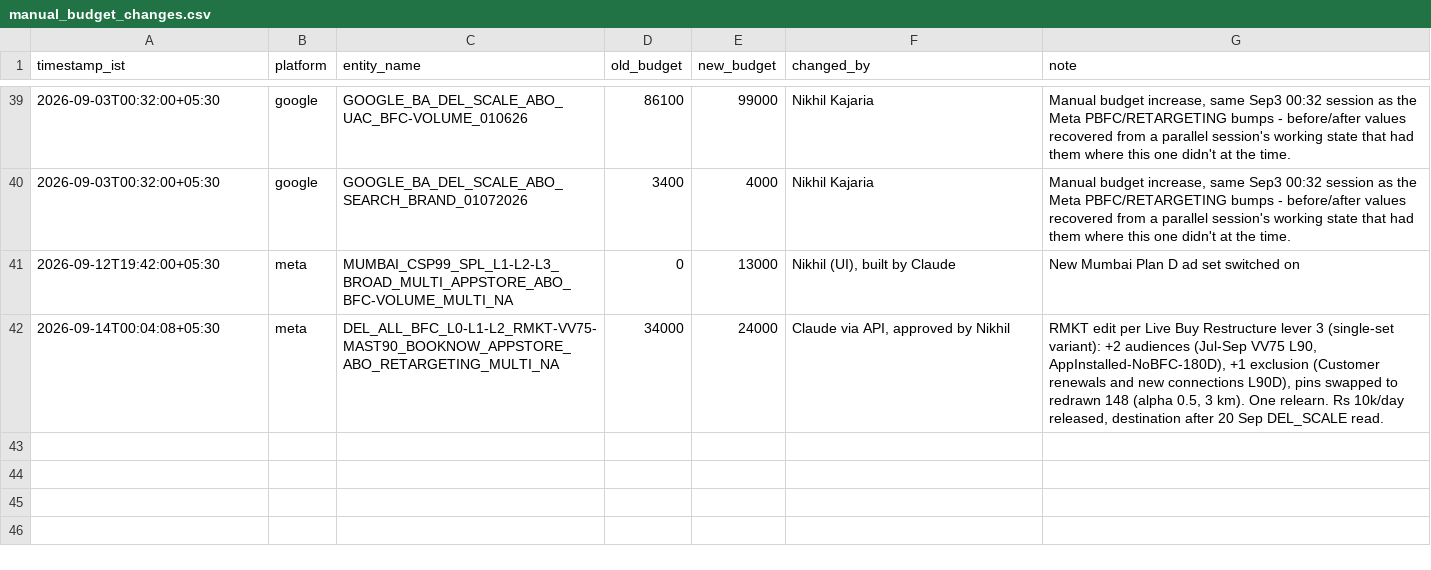
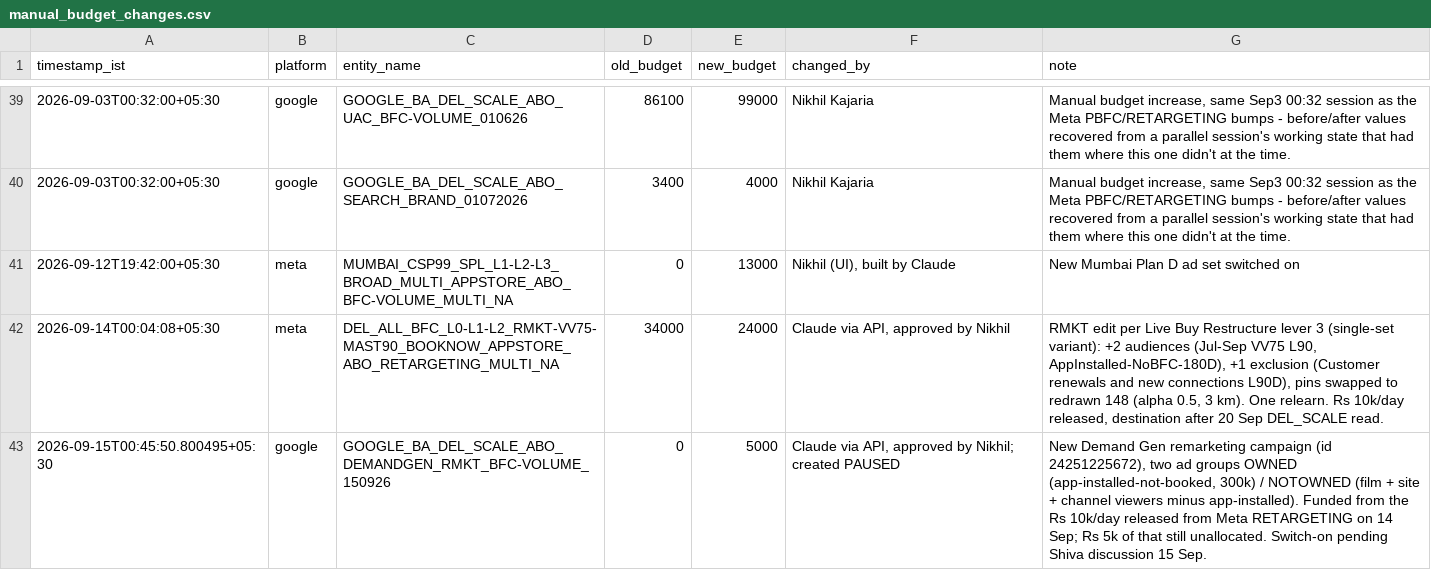
Before and after one commit to nikhilkajaria/wiom-rule-pass, a CSV file: manual_budget_changes.csv, drawn as a sheet; only a part is shown, gaps mark what is left out; the diff names each change by its address in the sheet, - before the commit and + after, or states it on an @@ line.

```diff
--- a/manual_budget_changes.csv
+++ b/manual_budget_changes.csv
+row 43: 2026-09-15T00:45:50.800495+05:30 | google | GOOGLE_BA_DEL_SCALE_ABO_DEMANDGEN_RMKT_BFC-VOLUME_150926 | 0 | 5000 | Claude via API, approved by Nikhil; created PAUSED | New Demand Gen remarketing campaign (id 24251225672), two ad groups OWNED (app-installed-not-booked, 300k) / NOTOWNED (film + site + channel viewers minus app-installed). Funded from the Rs 10k/day released from Meta RETARGETING on 14 Sep; Rs 5k of that still unallocated. Switch-on pending Shiva discussion 15 Sep.
```
